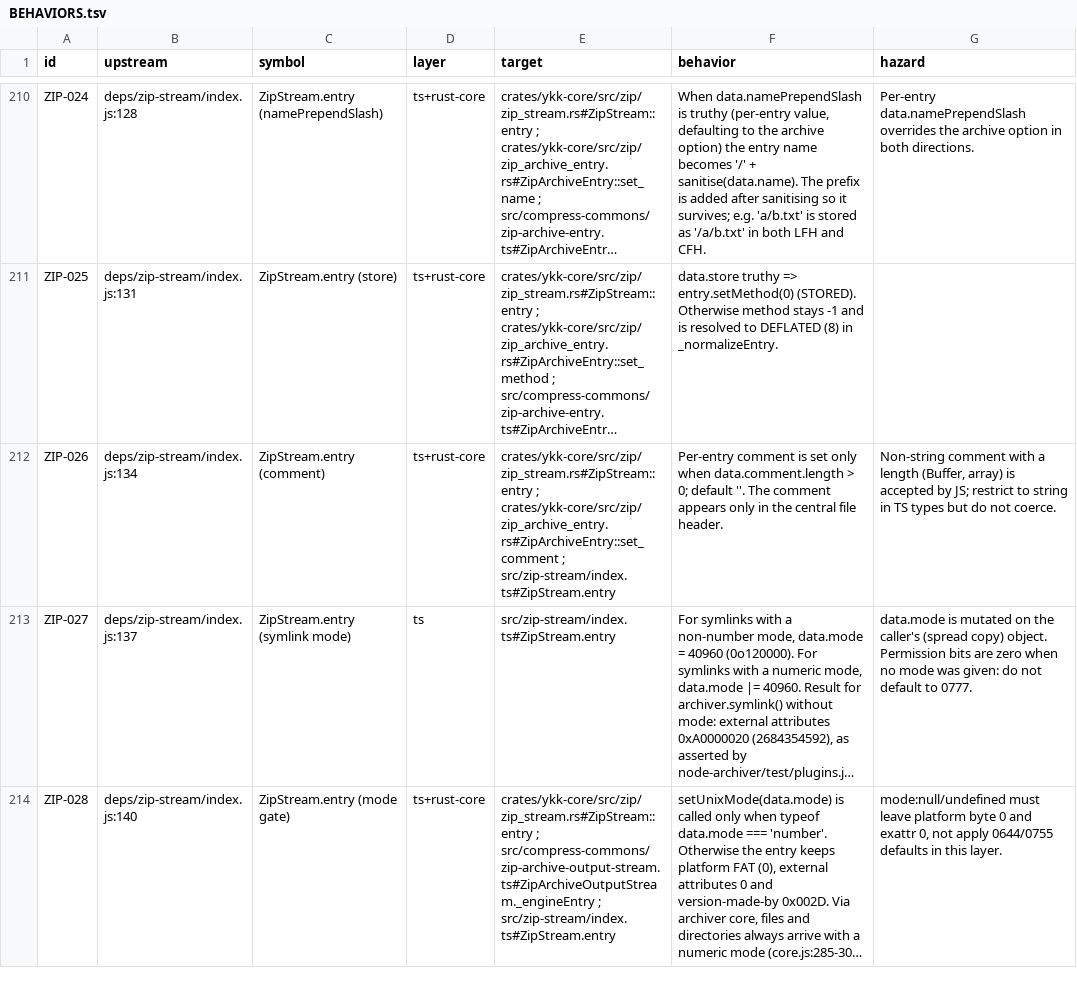
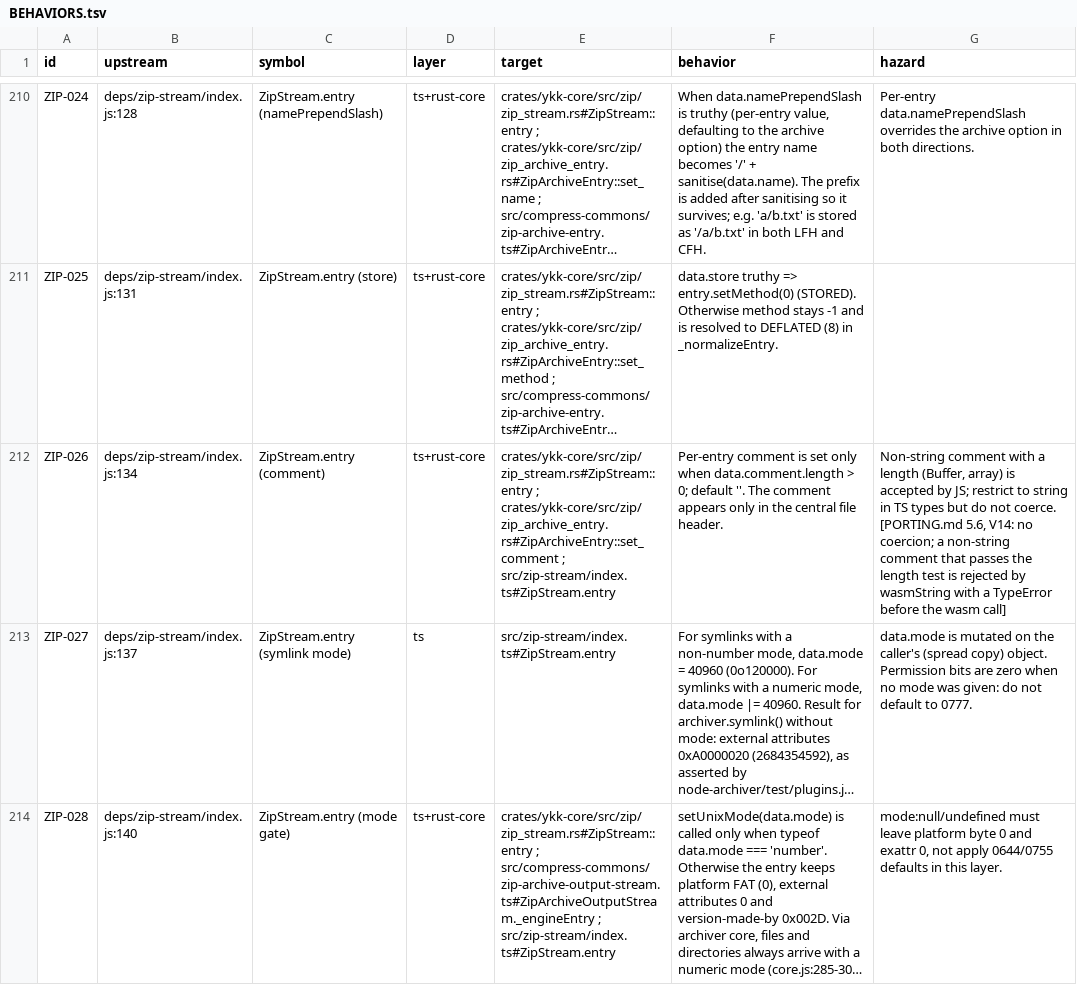
Before and after one commit to thilllon/archiver-wasm, a TSV file: BEHAVIORS.tsv, drawn as a sheet; only a part is shown, gaps mark what is left out; long unchanged cells end in …; the diff covers the shown part only; the diff names each change by its address in the sheet, - before the commit and + after, or states it on an @@ line.

```diff
--- a/BEHAVIORS.tsv
+++ b/BEHAVIORS.tsv
-G212 (hazard): …not coerce.
+G212 (hazard): …not coerce. [PORTING.md 5.6, V14: no coercion; a non-string comment that passes the length test is rejected by wasmString with a TypeError before the wasm call]
```
Also changed, not shown: 2 edited cells elsewhere in this file, 41 other files.
